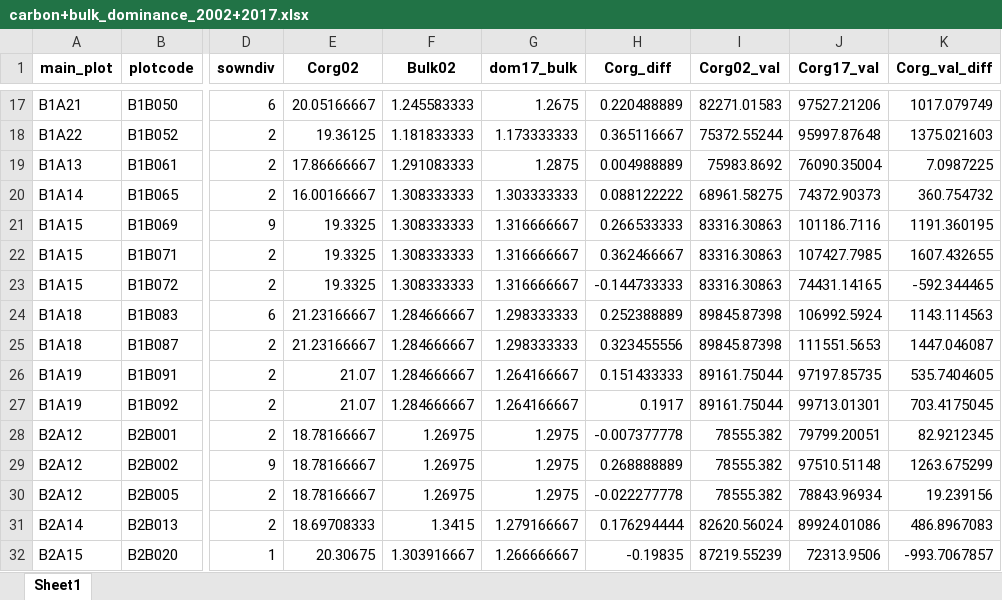
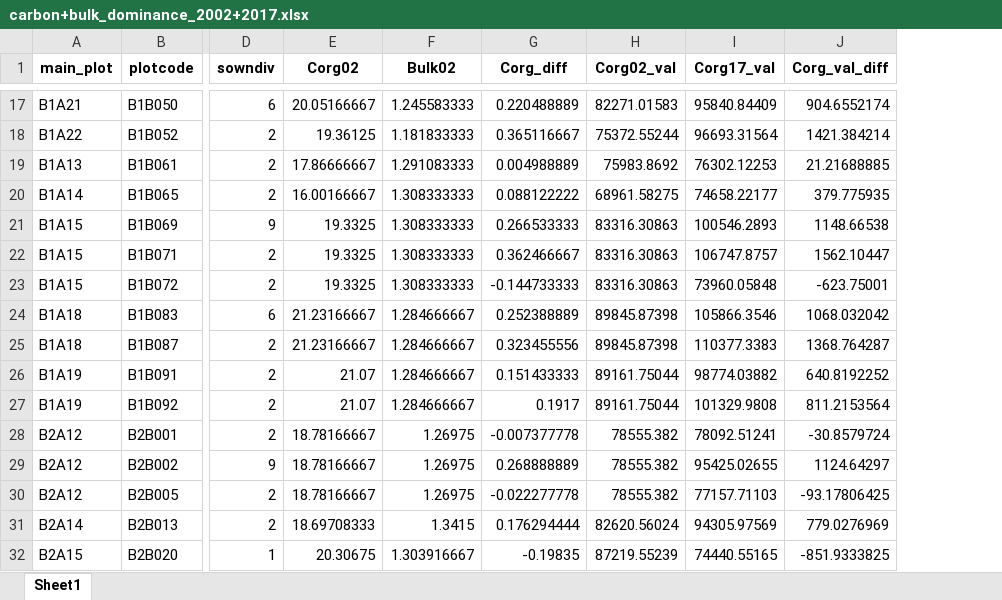
Before and after one commit to schnarfschnarf/Jena-Chapter, an Excel workbook: Data Analysis/1_Data/carbon+bulk_dominance_2002+2017.xlsx, sheet Sheet1, drawn as a sheet; only a part is shown, gaps mark what is left out; values as stored, in another font and other column widths than the file's, no borders; removed rows and columns are numbered as before the commit, all else as after; the diff covers the shown part only; the diff names each change by its address in the sheet, - before the commit and + after, or states it on an @@ line.

```diff
--- a/Data Analysis/1_Data/carbon+bulk_dominance_2002+2017.xlsx (sheet Sheet1)
+++ b/Data Analysis/1_Data/carbon+bulk_dominance_2002+2017.xlsx (sheet Sheet1)
-column G (dom17_bulk), rows 17-32: 1.2675 | 1.173333333 | 1.2875 | 1.303333333 | 1.316666667 | 1.316666667 | 1.316666667 | 1.298333333 | 1.298333333 | 1.264166667 | 1.264166667 | 1.2975 | 1.2975 | 1.2975 | 1.279166667 | 1.266666667
-I17 (Corg17_val): 97527.21206
+I17 (Corg17_val): 95840.84409
-J17 (Corg_val_diff): 1017.079749
+J17 (Corg_val_diff): 904.6552174
-I18 (Corg17_val): 95997.87648
+I18 (Corg17_val): 96693.31564
-J18 (Corg_val_diff): 1375.021603
+J18 (Corg_val_diff): 1421.384214
-I19 (Corg17_val): 76090.35004
+I19 (Corg17_val): 76302.12253
-J19 (Corg_val_diff): 7.0987225
+J19 (Corg_val_diff): 21.21688885
-I20 (Corg17_val): 74372.90373
+I20 (Corg17_val): 74658.22177
-J20 (Corg_val_diff): 360.754732
+J20 (Corg_val_diff): 379.775935
-I21 (Corg17_val): 101186.7116
+I21 (Corg17_val): 100546.2893
-J21 (Corg_val_diff): 1191.360195
+J21 (Corg_val_diff): 1148.66538
-I22 (Corg17_val): 107427.7985
+I22 (Corg17_val): 106747.8757
-J22 (Corg_val_diff): 1607.432655
+J22 (Corg_val_diff): 1562.10447
-I23 (Corg17_val): 74431.14165
+I23 (Corg17_val): 73960.05848
-J23 (Corg_val_diff): -592.344465
+J23 (Corg_val_diff): -623.75001
-I24 (Corg17_val): 106992.5924
+I24 (Corg17_val): 105866.3546
-J24 (Corg_val_diff): 1143.114563
+J24 (Corg_val_diff): 1068.032042
-I25 (Corg17_val): 111551.5653
+I25 (Corg17_val): 110377.3383
-J25 (Corg_val_diff): 1447.046087
+J25 (Corg_val_diff): 1368.764287
-I26 (Corg17_val): 97197.85735
+I26 (Corg17_val): 98774.03882
-J26 (Corg_val_diff): 535.7404605
+J26 (Corg_val_diff): 640.8192252
-I27 (Corg17_val): 99713.01301
+I27 (Corg17_val): 101329.9808
-J27 (Corg_val_diff): 703.4175045
+J27 (Corg_val_diff): 811.2153564
-I28 (Corg17_val): 79799.20051
+I28 (Corg17_val): 78092.51241
-J28 (Corg_val_diff): 82.9212345
+J28 (Corg_val_diff): -30.8579724
-I29 (Corg17_val): 97510.51148
+I29 (Corg17_val): 95425.02655
-J29 (Corg_val_diff): 1263.675299
+J29 (Corg_val_diff): 1124.64297
-I30 (Corg17_val): 78843.96934
+I30 (Corg17_val): 77157.71103
-J30 (Corg_val_diff): 19.239156
+J30 (Corg_val_diff): -93.17806425
-I31 (Corg17_val): 89924.01086
+I31 (Corg17_val): 94305.97569
-J31 (Corg_val_diff): 486.8967083
+J31 (Corg_val_diff): 779.0276969
-I32 (Corg17_val): 72313.9506
+I32 (Corg17_val): 74440.55165
-J32 (Corg_val_diff): -993.7067857
+J32 (Corg_val_diff): -851.9333825
```
Also changed, not shown: 152 edited cells elsewhere in this sheet, Data Analysis/1_Data/MainDomDiff.xlsx, 29 other files.
